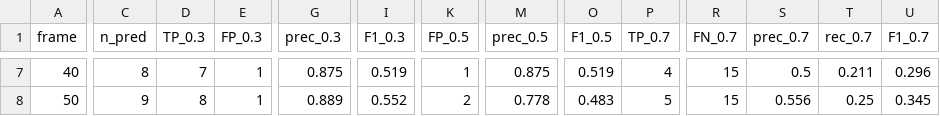
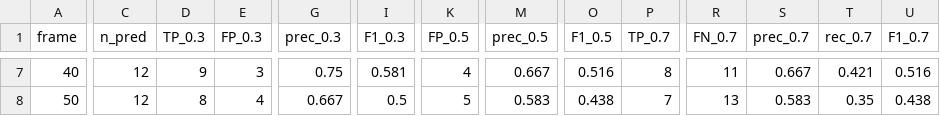
Before and after one commit to gddickinson/cellscope, a CSV file: data/ic295_gt_full/Pos68_DMSO/evaluation/per_frame.csv, drawn as a sheet; only a part is shown, gaps mark what is left out; the diff covers the shown part only; the diff names each change by its address in the sheet, - before the commit and + after, or states it on an @@ line.

```diff
--- a/data/ic295_gt_full/Pos68_DMSO/evaluation/per_frame.csv
+++ b/data/ic295_gt_full/Pos68_DMSO/evaluation/per_frame.csv
-C7 (n_pred): 8
+C7 (n_pred): 12
-D7 (TP_0.3): 7
+D7 (TP_0.3): 9
-E7 (FP_0.3): 1
+E7 (FP_0.3): 3
-G7 (prec_0.3): 0.875
+G7 (prec_0.3): 0.75
-I7 (F1_0.3): 0.519
+I7 (F1_0.3): 0.581
-K7 (FP_0.5): 1
+K7 (FP_0.5): 4
-M7 (prec_0.5): 0.875
+M7 (prec_0.5): 0.667
-O7 (F1_0.5): 0.519
+O7 (F1_0.5): 0.516
-P7 (TP_0.7): 4
+P7 (TP_0.7): 8
-R7 (FN_0.7): 15
+R7 (FN_0.7): 11
-S7 (prec_0.7): 0.5
+S7 (prec_0.7): 0.667
-T7 (rec_0.7): 0.211
+T7 (rec_0.7): 0.421
-U7 (F1_0.7): 0.296
+U7 (F1_0.7): 0.516
-C8 (n_pred): 9
+C8 (n_pred): 12
-E8 (FP_0.3): 1
+E8 (FP_0.3): 4
-G8 (prec_0.3): 0.889
+G8 (prec_0.3): 0.667
-I8 (F1_0.3): 0.552
+I8 (F1_0.3): 0.5
-K8 (FP_0.5): 2
+K8 (FP_0.5): 5
-M8 (prec_0.5): 0.778
+M8 (prec_0.5): 0.583
-O8 (F1_0.5): 0.483
+O8 (F1_0.5): 0.438
-P8 (TP_0.7): 5
+P8 (TP_0.7): 7
-R8 (FN_0.7): 15
+R8 (FN_0.7): 13
-S8 (prec_0.7): 0.556
+S8 (prec_0.7): 0.583
-T8 (rec_0.7): 0.25
+T8 (rec_0.7): 0.35
-U8 (F1_0.7): 0.345
+U8 (F1_0.7): 0.438
```
Also changed, not shown: 151 edited cells elsewhere in this file, data/ic295_gt_full/Pos51_Y1/evaluation/per_cell.csv, data/ic295_gt_full/Pos68_DMSO/evaluation/per_cell.csv, 41 other files.
